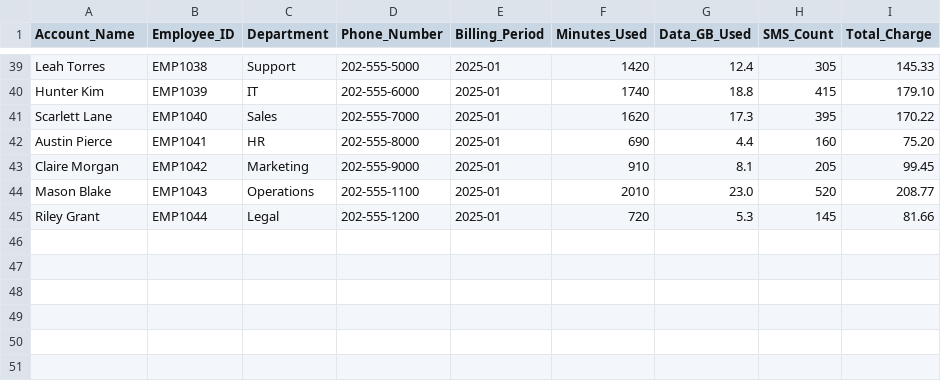
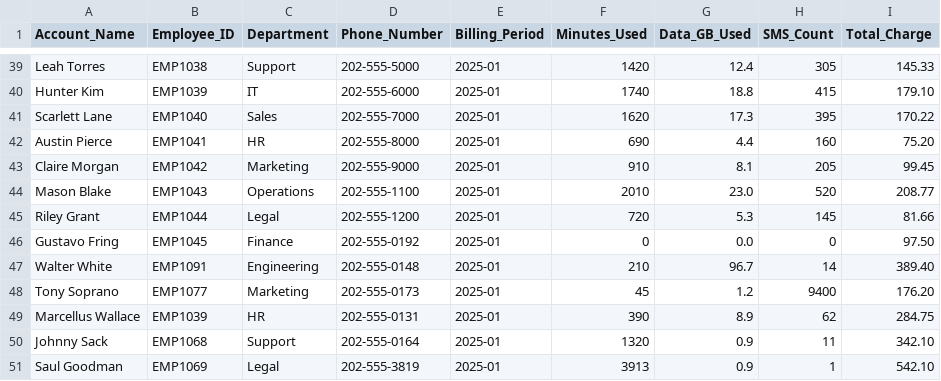
Before and after one commit to jawadazeem/Project-ETL, a CSV file: src/main/resources/azeemcom_telecom_usage_2025_01.csv, drawn as a sheet; only a part is shown, gaps mark what is left out.

Commit message:
Deploy billing ingestion–driven alarm detection and persistence
- Wire alarm detection to run automatically after CSV ingestion
- Separate pure alarm detection logic from persistence and query concerns
- Persist alarms once per billing period at application startup
- Expose alarm read endpoints without side effects
- Finalize alarm modal UI integration and backend alignment
- Stabilize application startup flow using ApplicationReadyEvent

```diff
--- a/src/main/resources/azeemcom_telecom_usage_2025_01.csv
+++ b/src/main/resources/azeemcom_telecom_usage_2025_01.csv
@@ -45 +45,7 @@ Mason Blake,EMP1043,Operations,202-555-1100,2025-01,2010,23.0,520,208.77
 Riley Grant,EMP1044,Legal,202-555-1200,2025-01,720,5.3,145,81.66
+Gustavo Fring,EMP1045,Finance,202-555-0192,2025-01,0,0.0,0,97.50
+Walter White,EMP1091,Engineering,202-555-0148,2025-01,210,96.7,14,389.40
+Tony Soprano,EMP1077,Marketing,202-555-0173,2025-01,45,1.2,9400,176.20
+Marcellus Wallace,EMP1039,HR,202-555-0131,2025-01,390,8.9,62,284.75
+Johnny Sack,EMP1068,Support,202-555-0164,2025-01,1320,0.9,11,342.10
+Saul Goodman,EMP1069,Legal,202-555-3819,2025-01,3913,0.9,1,542.10
```
Also changed, not shown: 19 other files.
